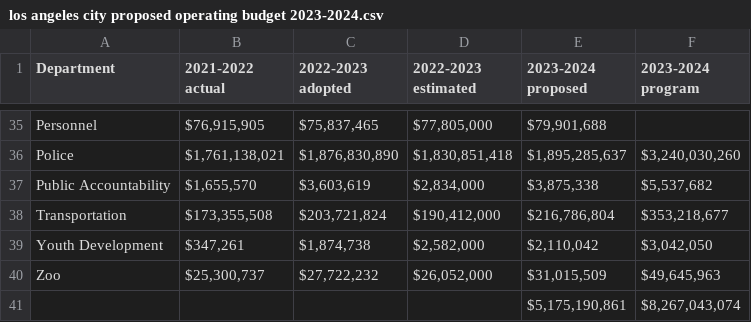
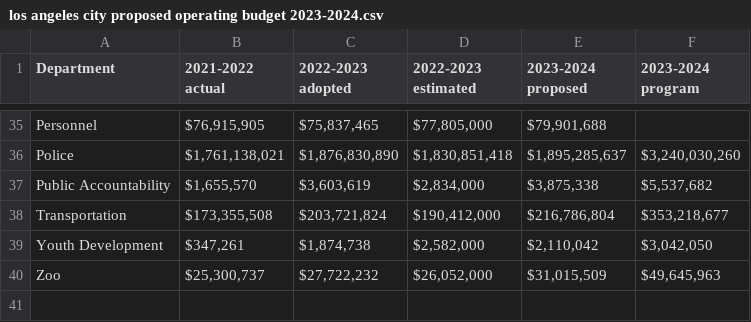
Before and after one commit to InclusiveAction/open-gov-lac, a CSV file: los angeles city proposed operating budget 2023-2024.csv, drawn as a sheet; only a part is shown, gaps mark what is left out.

Commit message:
Update los angeles city proposed operating budget 2023-2024.csv

```diff
--- a/los angeles city proposed operating budget 2023-2024.csv
+++ b/los angeles city proposed operating budget 2023-2024.csv
@@ -40,2 +40 @@ Youth Development,"$347,261 ","$1,874,738 ","$2,582,000 ","$2,110,042 ","$3,042,
 Zoo,"$25,300,737 ","$27,722,232 ","$26,052,000 ","$31,015,509 ","$49,645,963 "
-,,,,"$5,175,190,861 ","$8,267,043,074 "
```
